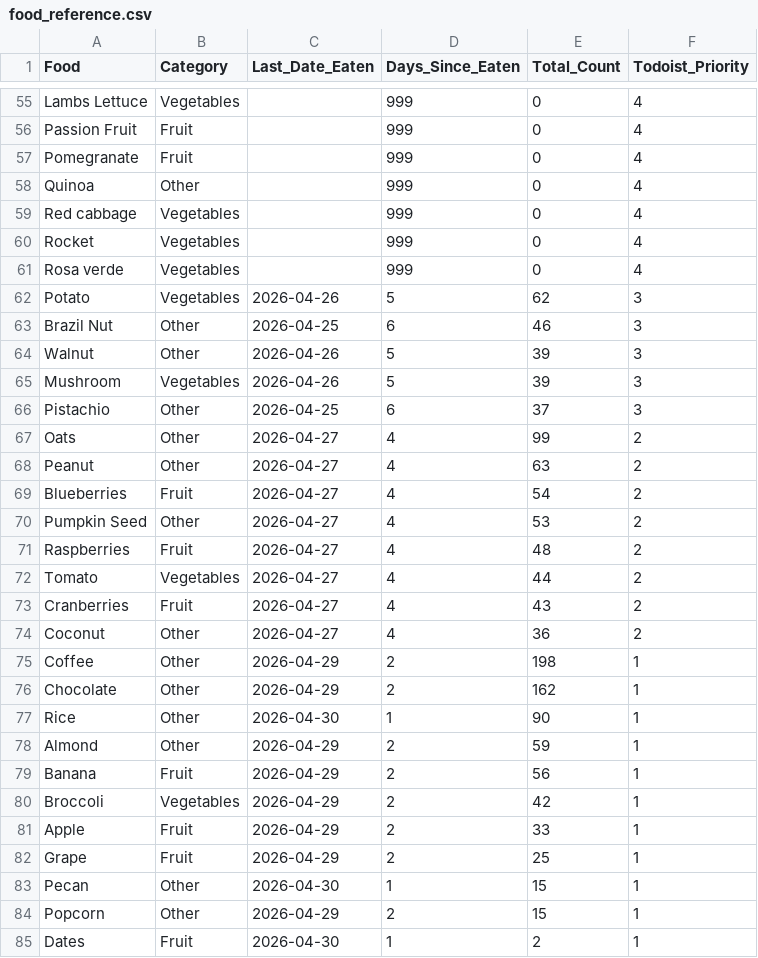
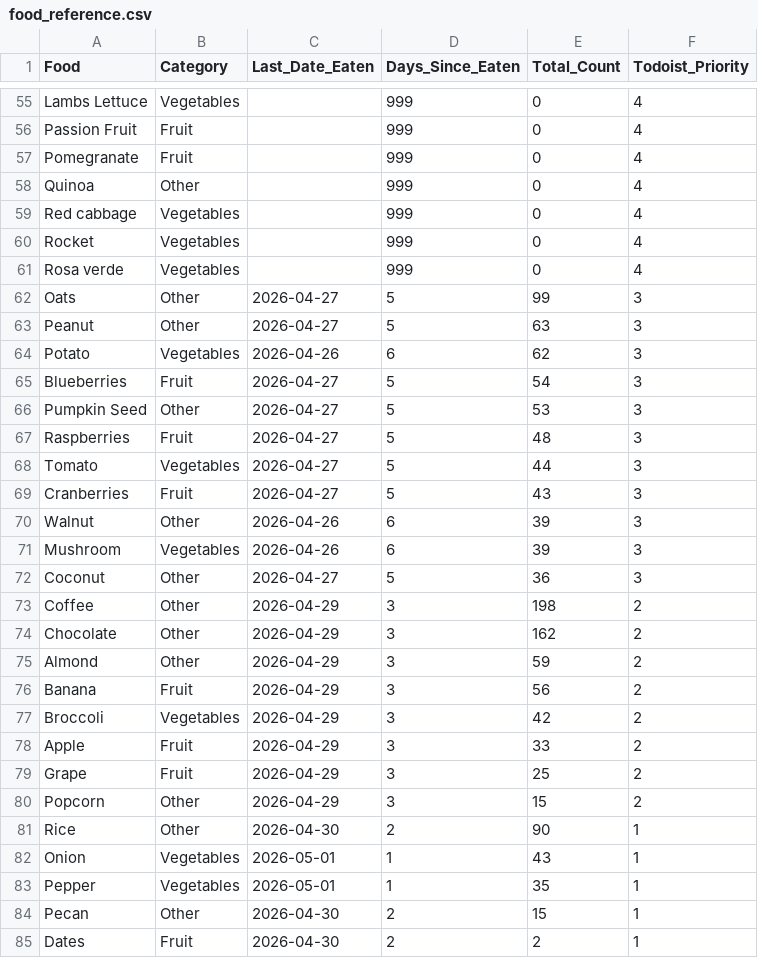
Before and after one commit to JevonDaffyd/python-food-tracker, a CSV file: food_reference.csv, drawn as a sheet; only a part is shown, gaps mark what is left out; the diff covers the shown part only.

```diff
--- a/food_reference.csv
+++ b/food_reference.csv
@@ -61,25 +61,25 @@ Rocket,Vegetables,,999,0,4
 Rosa verde,Vegetables,,999,0,4
-Potato,Vegetables,2026-04-26,5,62,3
-Brazil Nut,Other,2026-04-25,6,46,3
-Walnut,Other,2026-04-26,5,39,3
-Mushroom,Vegetables,2026-04-26,5,39,3
-Pistachio,Other,2026-04-25,6,37,3
-Oats,Other,2026-04-27,4,99,2
-Peanut,Other,2026-04-27,4,63,2
-Blueberries,Fruit,2026-04-27,4,54,2
-Pumpkin Seed,Other,2026-04-27,4,53,2
-Raspberries,Fruit,2026-04-27,4,48,2
-Tomato,Vegetables,2026-04-27,4,44,2
-Cranberries,Fruit,2026-04-27,4,43,2
-Coconut,Other,2026-04-27,4,36,2
-Coffee,Other,2026-04-29,2,198,1
-Chocolate,Other,2026-04-29,2,162,1
-Rice,Other,2026-04-30,1,90,1
-Almond,Other,2026-04-29,2,59,1
-Banana,Fruit,2026-04-29,2,56,1
-Broccoli,Vegetables,2026-04-29,2,42,1
-Apple,Fruit,2026-04-29,2,33,1
-Grape,Fruit,2026-04-29,2,25,1
-Pecan,Other,2026-04-30,1,15,1
-Popcorn,Other,2026-04-29,2,15,1
-Dates,Fruit,2026-04-30,1,2,1
+Oats,Other,2026-04-27,5,99,3
+Peanut,Other,2026-04-27,5,63,3
+Potato,Vegetables,2026-04-26,6,62,3
+Blueberries,Fruit,2026-04-27,5,54,3
+Pumpkin Seed,Other,2026-04-27,5,53,3
+Raspberries,Fruit,2026-04-27,5,48,3
+Tomato,Vegetables,2026-04-27,5,44,3
+Cranberries,Fruit,2026-04-27,5,43,3
+Walnut,Other,2026-04-26,6,39,3
+Mushroom,Vegetables,2026-04-26,6,39,3
+Coconut,Other,2026-04-27,5,36,3
+Coffee,Other,2026-04-29,3,198,2
+Chocolate,Other,2026-04-29,3,162,2
+Almond,Other,2026-04-29,3,59,2
+Banana,Fruit,2026-04-29,3,56,2
+Broccoli,Vegetables,2026-04-29,3,42,2
+Apple,Fruit,2026-04-29,3,33,2
+Grape,Fruit,2026-04-29,3,25,2
+Popcorn,Other,2026-04-29,3,15,2
+Rice,Other,2026-04-30,2,90,1
+Onion,Vegetables,2026-05-01,1,43,1
+Pepper,Vegetables,2026-05-01,1,35,1
+Pecan,Other,2026-04-30,2,15,1
+Dates,Fruit,2026-04-30,2,2,1
```
Also changed, not shown: 2 added rows, 2 removed rows and 45 edited cells elsewhere in this file.
